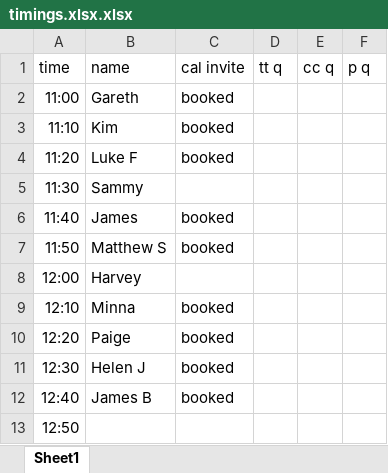
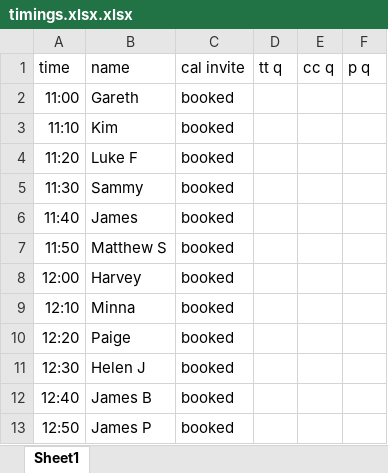
Before and after one commit to atqlong/sat-map, an Excel workbook: study/timings.xlsx.xlsx, sheet Sheet1, drawn as a sheet; values as stored, in another font and other column widths than the file's, no borders; the diff names each change by its address in the sheet, - before the commit and + after, or states it on an @@ line.

Commit message:
added timings and updated interactions

```diff
--- a/study/timings.xlsx.xlsx (sheet Sheet1)
+++ b/study/timings.xlsx.xlsx (sheet Sheet1)
-C5 (cal invite): (empty)
+C5 (cal invite): booked
-C8 (cal invite): (empty)
+C8 (cal invite): booked
-B13 (name): (empty)
+B13 (name): James P
-C13 (cal invite): (empty)
+C13 (cal invite): booked
```
Also changed, not shown: 7 other files.
